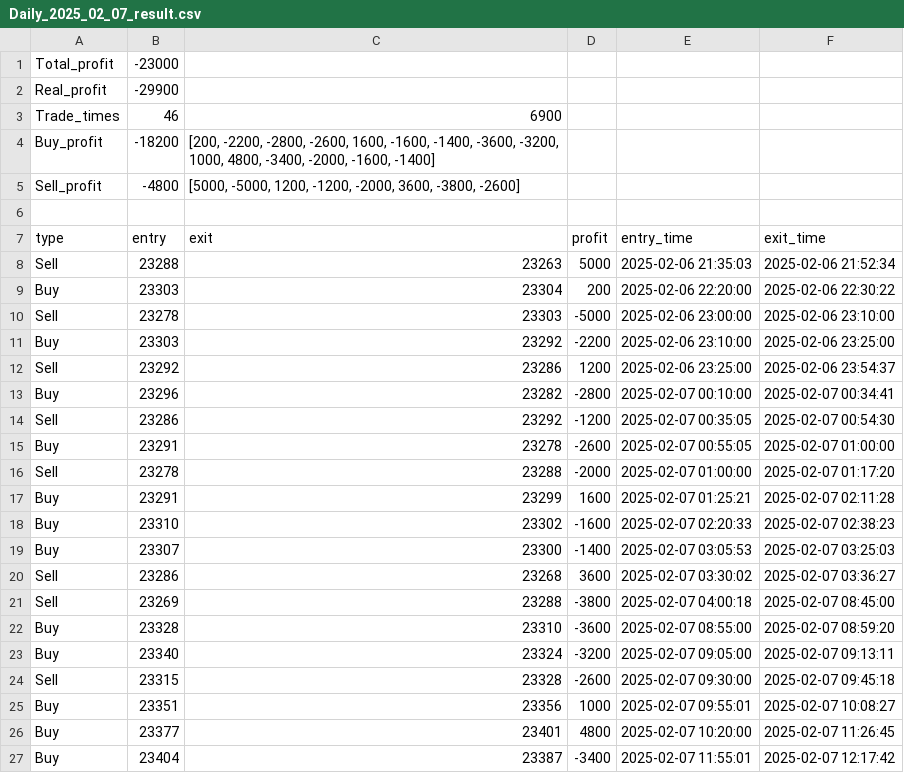
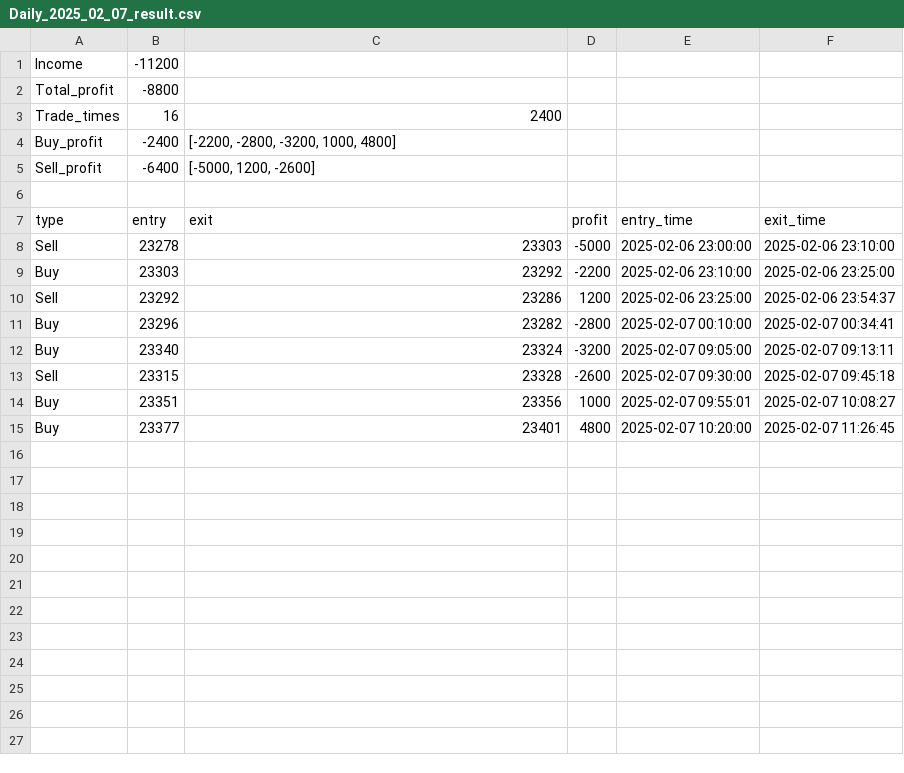
Before and after one commit to johnnychou/program_trading, a CSV file: testing result/Daily_2025_02_07_result.csv, drawn as a sheet; only a part is shown; the diff covers the shown part only.

```diff
--- a/testing result/Daily_2025_02_07_result.csv
+++ b/testing result/Daily_2025_02_07_result.csv
@@ -1,10 +1,8 @@
-Total_profit,-23000
-Real_profit,-29900
-Trade_times,46,6900
-Buy_profit,-18200,"[200, -2200, -2800, -2600, 1600, -1600, -1400, -3600, -3200, 1000, 4800, -3400, -2000, -1600, -1400]"
-Sell_profit,-4800,"[5000, -5000, 1200, -1200, -2000, 3600, -3800, -2600]"
+Income,-11200
+Total_profit,-8800
+Trade_times,16,2400
+Buy_profit,-2400,"[-2200, -2800, -3200, 1000, 4800]"
+Sell_profit,-6400,"[-5000, 1200, -2600]"
 
 type,entry,exit,profit,entry_time,exit_time
-Sell,23288,23263,5000,2025-02-06 21:35:03,2025-02-06 21:52:34
-Buy,23303,23304,200,2025-02-06 22:20:00,2025-02-06 22:30:22
 Sell,23278,23303,-5000,2025-02-06 23:00:00,2025-02-06 23:10:00
@@ -13,11 +11,2 @@ Sell,23292,23286,1200,2025-02-06 23:25:00,2025-02-06 23:54:37
 Buy,23296,23282,-2800,2025-02-07 00:10:00,2025-02-07 00:34:41
-Sell,23286,23292,-1200,2025-02-07 00:35:05,2025-02-07 00:54:30
-Buy,23291,23278,-2600,2025-02-07 00:55:05,2025-02-07 01:00:00
-Sell,23278,23288,-2000,2025-02-07 01:00:00,2025-02-07 01:17:20
-Buy,23291,23299,1600,2025-02-07 01:25:21,2025-02-07 02:11:28
-Buy,23310,23302,-1600,2025-02-07 02:20:33,2025-02-07 02:38:23
-Buy,23307,23300,-1400,2025-02-07 03:05:53,2025-02-07 03:25:03
-Sell,23286,23268,3600,2025-02-07 03:30:02,2025-02-07 03:36:27
-Sell,23269,23288,-3800,2025-02-07 04:00:18,2025-02-07 08:45:00
-Buy,23328,23310,-3600,2025-02-07 08:55:00,2025-02-07 08:59:20
 Buy,23340,23324,-3200,2025-02-07 09:05:00,2025-02-07 09:13:11
@@ -26,2 +15 @@ Buy,23351,23356,1000,2025-02-07 09:55:01,2025-02-07 10:08:27
 Buy,23377,23401,4800,2025-02-07 10:20:00,2025-02-07 11:26:45
-Buy,23404,23387,-3400,2025-02-07 11:55:01,2025-02-07 12:17:42
```
Also changed, not shown: 3 removed rows elsewhere in this file, testing result/Daily_2025_02_06_result.csv, testing result/Daily_2025_02_11_result.csv, 44 other files.
